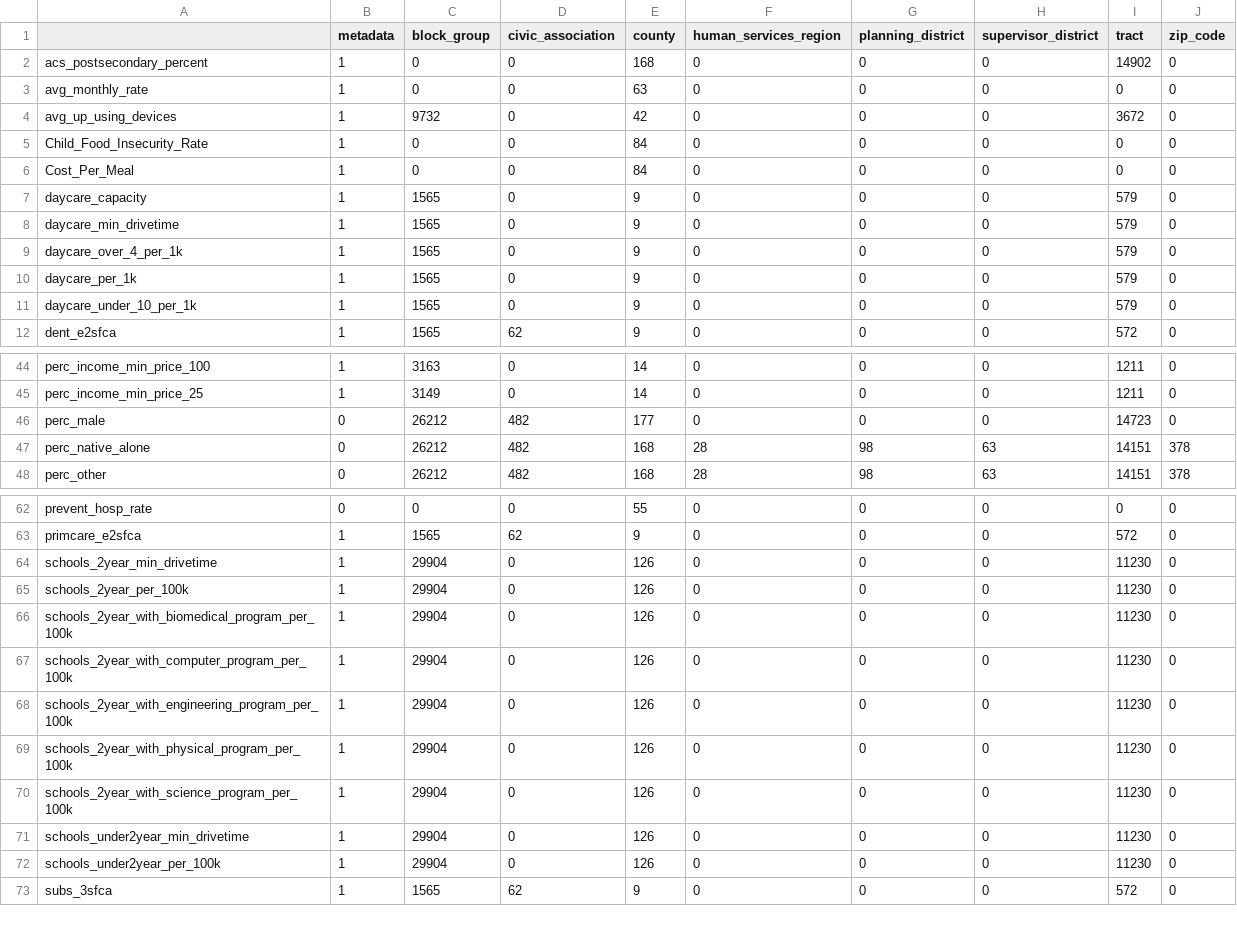
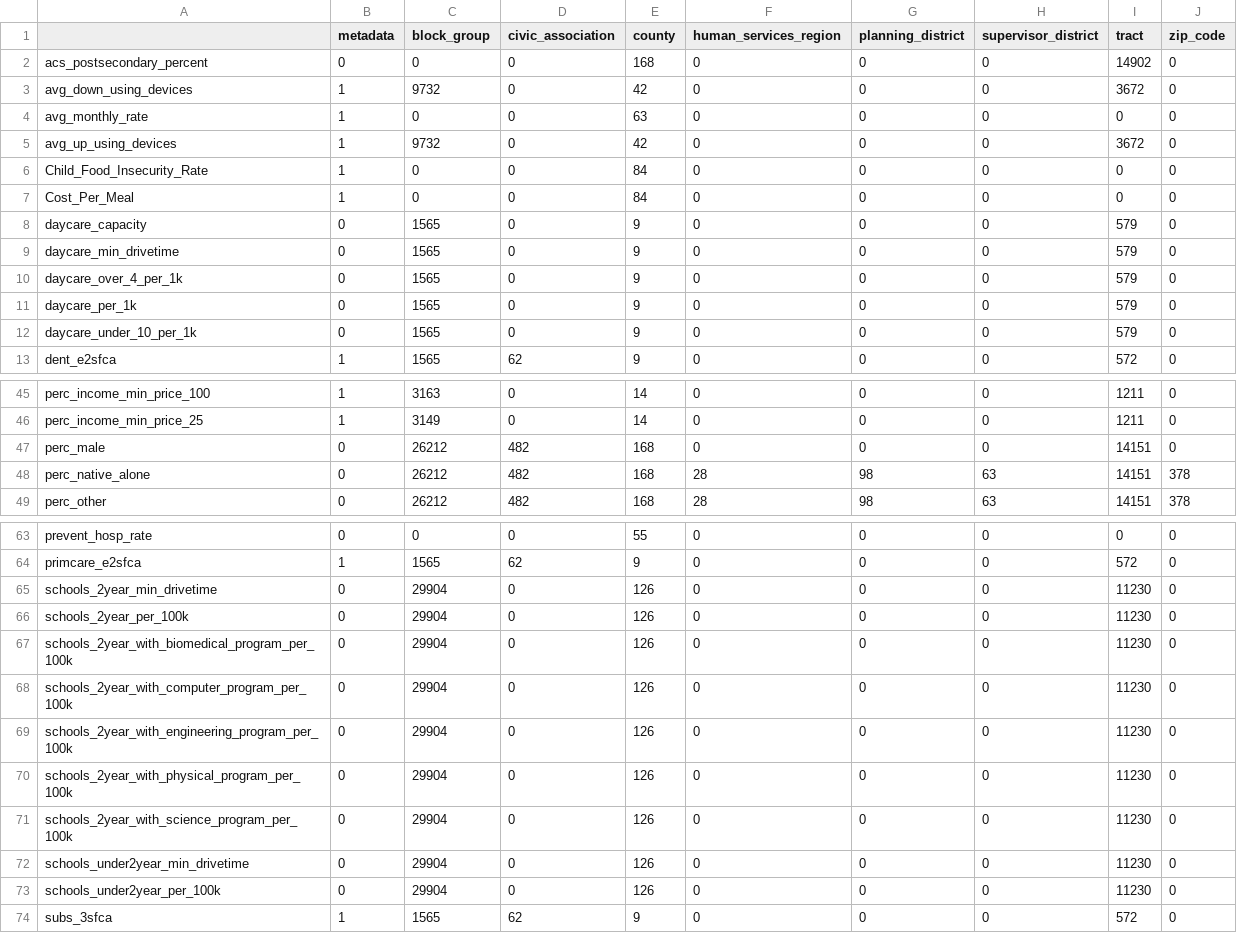
Before and after one commit to uva-bi-sdad/capital_region, a CSV file: docs/data/coverage.csv, drawn as a sheet; only a part is shown, gaps mark what is left out; the diff covers the shown part only.

```diff
--- a/docs/data/coverage.csv
+++ b/docs/data/coverage.csv
@@ -1,3 +1,4 @@
 "","metadata","block_group","civic_association","county","human_services_region","planning_district","supervisor_district","tract","zip_code"
-"acs_postsecondary_percent",1,0,0,168,0,0,0,14902,0
+"acs_postsecondary_percent",0,0,0,168,0,0,0,14902,0
+"avg_down_using_devices",1,9732,0,42,0,0,0,3672,0
 "avg_monthly_rate",1,0,0,63,0,0,0,0,0
@@ -6,7 +7,7 @@
 "Cost_Per_Meal",1,0,0,84,0,0,0,0,0
-"daycare_capacity",1,1565,0,9,0,0,0,579,0
-"daycare_min_drivetime",1,1565,0,9,0,0,0,579,0
-"daycare_over_4_per_1k",1,1565,0,9,0,0,0,579,0
-"daycare_per_1k",1,1565,0,9,0,0,0,579,0
-"daycare_under_10_per_1k",1,1565,0,9,0,0,0,579,0
+"daycare_capacity",0,1565,0,9,0,0,0,579,0
+"daycare_min_drivetime",0,1565,0,9,0,0,0,579,0
+"daycare_over_4_per_1k",0,1565,0,9,0,0,0,579,0
+"daycare_per_1k",0,1565,0,9,0,0,0,579,0
+"daycare_under_10_per_1k",0,1565,0,9,0,0,0,579,0
 "dent_e2sfca",1,1565,62,9,0,0,0,572,0
@@ -45,3 +46,3 @@
 "perc_income_min_price_25",1,3149,0,14,0,0,0,1211,0
-"perc_male",0,26212,482,177,0,0,0,14723,0
+"perc_male",0,26212,482,168,0,0,0,14151,0
 "perc_native_alone",0,26212,482,168,28,98,63,14151,378
@@ -63,11 +64,11 @@
 "primcare_e2sfca",1,1565,62,9,0,0,0,572,0
-"schools_2year_min_drivetime",1,29904,0,126,0,0,0,11230,0
-"schools_2year_per_100k",1,29904,0,126,0,0,0,11230,0
-"schools_2year_with_biomedical_program_per_100k",1,29904,0,126,0,0,0,11230,0
-"schools_2year_with_computer_program_per_100k",1,29904,0,126,0,0,0,11230,0
-"schools_2year_with_engineering_program_per_100k",1,29904,0,126,0,0,0,11230,0
-"schools_2year_with_physical_program_per_100k",1,29904,0,126,0,0,0,11230,0
-"schools_2year_with_science_program_per_100k",1,29904,0,126,0,0,0,11230,0
-"schools_under2year_min_drivetime",1,29904,0,126,0,0,0,11230,0
-"schools_under2year_per_100k",1,29904,0,126,0,0,0,11230,0
+"schools_2year_min_drivetime",0,29904,0,126,0,0,0,11230,0
+"schools_2year_per_100k",0,29904,0,126,0,0,0,11230,0
+"schools_2year_with_biomedical_program_per_100k",0,29904,0,126,0,0,0,11230,0
+"schools_2year_with_computer_program_per_100k",0,29904,0,126,0,0,0,11230,0
+"schools_2year_with_engineering_program_per_100k",0,29904,0,126,0,0,0,11230,0
+"schools_2year_with_physical_program_per_100k",0,29904,0,126,0,0,0,11230,0
+"schools_2year_with_science_program_per_100k",0,29904,0,126,0,0,0,11230,0
+"schools_under2year_min_drivetime",0,29904,0,126,0,0,0,11230,0
+"schools_under2year_per_100k",0,29904,0,126,0,0,0,11230,0
 "subs_3sfca",1,1565,62,9,0,0,0,572,0
```
Also changed, not shown: 1 edited cell elsewhere in this file, 22 other files.
